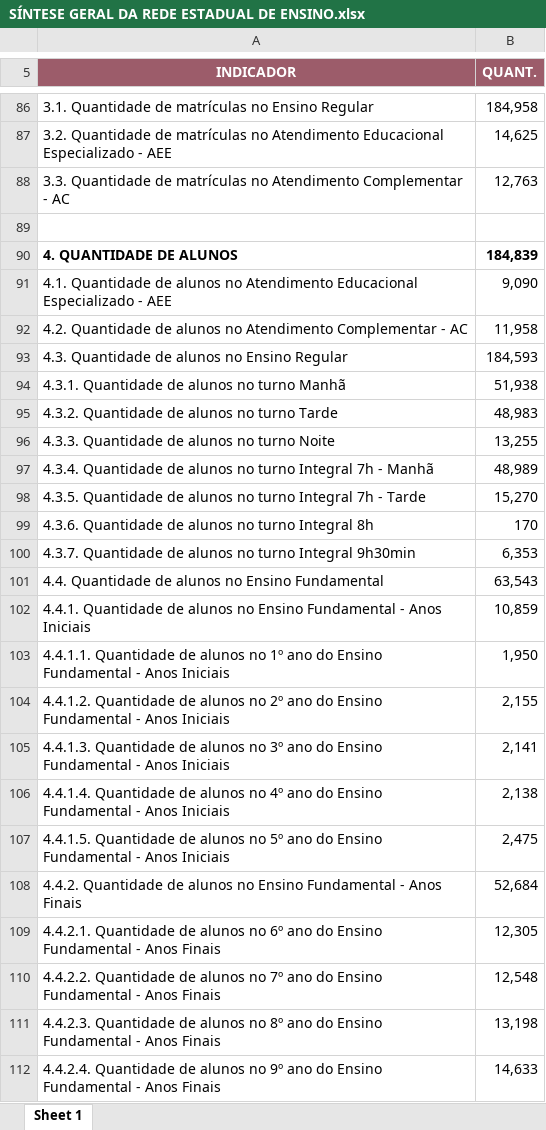
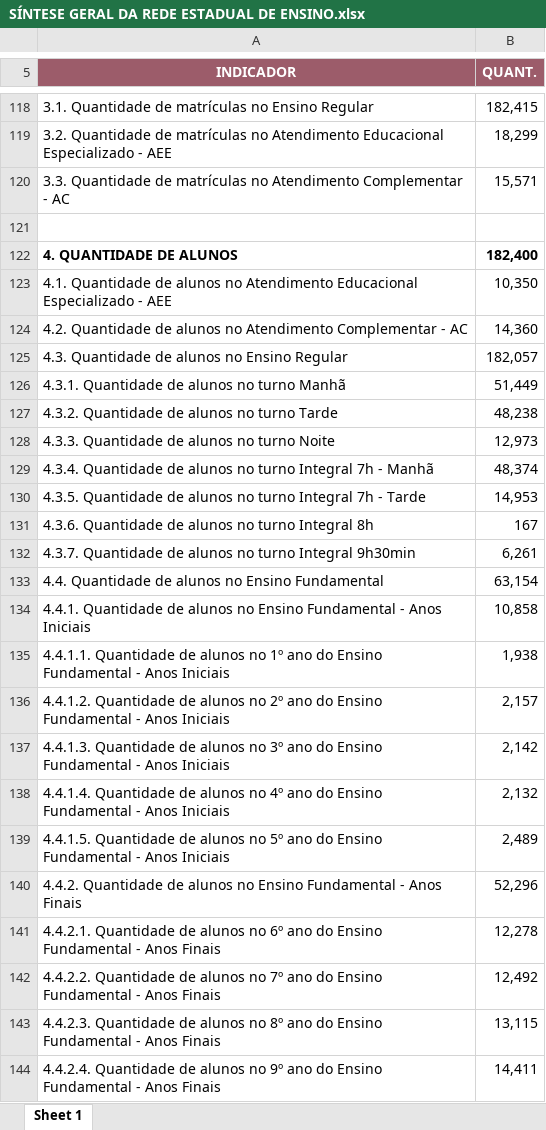
Before and after one commit to viniciusfrancis-lab/GEILINE, an Excel workbook: dados/SÍNTESE GERAL DA REDE ESTADUAL DE ENSINO.xlsx, sheet Sheet 1, drawn as a sheet; only a part is shown, gaps mark what is left out; values as stored, in another font and other column widths than the file's, no borders; charts and pictures not drawn; addresses are those after the commit; the diff covers the shown part only; the diff names each change by its address in the sheet, - before the commit and + after, or states it on an @@ line.

```diff
--- a/dados/SÍNTESE GERAL DA REDE ESTADUAL DE ENSINO.xlsx (sheet Sheet 1)
+++ b/dados/SÍNTESE GERAL DA REDE ESTADUAL DE ENSINO.xlsx (sheet Sheet 1)
-B118 (QUANT.): 184,958
+B118 (QUANT.): 182,415
-B119 (QUANT.): 14,625
+B119 (QUANT.): 18,299
-B120 (QUANT.): 12,763
+B120 (QUANT.): 15,571
-B122 (QUANT.): 184,839
+B122 (QUANT.): 182,400
-B123 (QUANT.): 9,090
+B123 (QUANT.): 10,350
-B124 (QUANT.): 11,958
+B124 (QUANT.): 14,360
-B125 (QUANT.): 184,593
+B125 (QUANT.): 182,057
-B126 (QUANT.): 51,938
+B126 (QUANT.): 51,449
-B127 (QUANT.): 48,983
+B127 (QUANT.): 48,238
-B128 (QUANT.): 13,255
+B128 (QUANT.): 12,973
-B129 (QUANT.): 48,989
+B129 (QUANT.): 48,374
-B130 (QUANT.): 15,270
+B130 (QUANT.): 14,953
-B131 (QUANT.): 170
+B131 (QUANT.): 167
-B132 (QUANT.): 6,353
+B132 (QUANT.): 6,261
-B133 (QUANT.): 63,543
+B133 (QUANT.): 63,154
-B134 (QUANT.): 10,859
+B134 (QUANT.): 10,858
-B135 (QUANT.): 1,950
+B135 (QUANT.): 1,938
-B136 (QUANT.): 2,155
+B136 (QUANT.): 2,157
-B137 (QUANT.): 2,141
+B137 (QUANT.): 2,142
-B138 (QUANT.): 2,138
+B138 (QUANT.): 2,132
-B139 (QUANT.): 2,475
+B139 (QUANT.): 2,489
-B140 (QUANT.): 52,684
+B140 (QUANT.): 52,296
-B141 (QUANT.): 12,305
+B141 (QUANT.): 12,278
-B142 (QUANT.): 12,548
+B142 (QUANT.): 12,492
-B143 (QUANT.): 13,198
+B143 (QUANT.): 13,115
-B144 (QUANT.): 14,633
+B144 (QUANT.): 14,411
```
Also changed, not shown: 83 added rows and 133 edited cells elsewhere in this sheet, charts or pictures.
